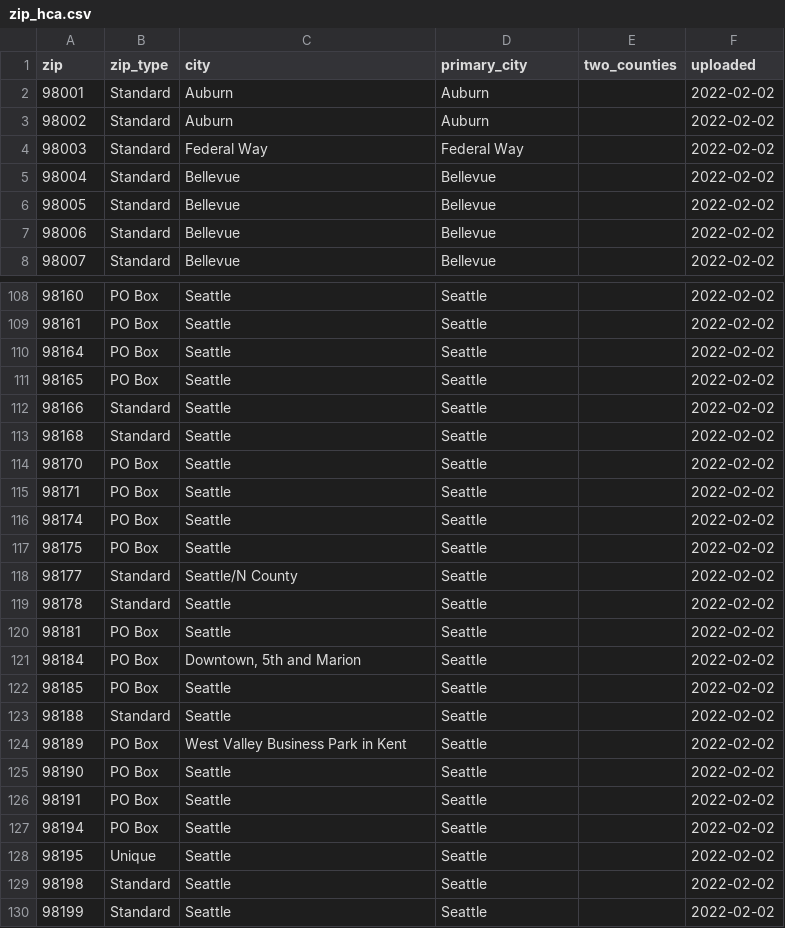
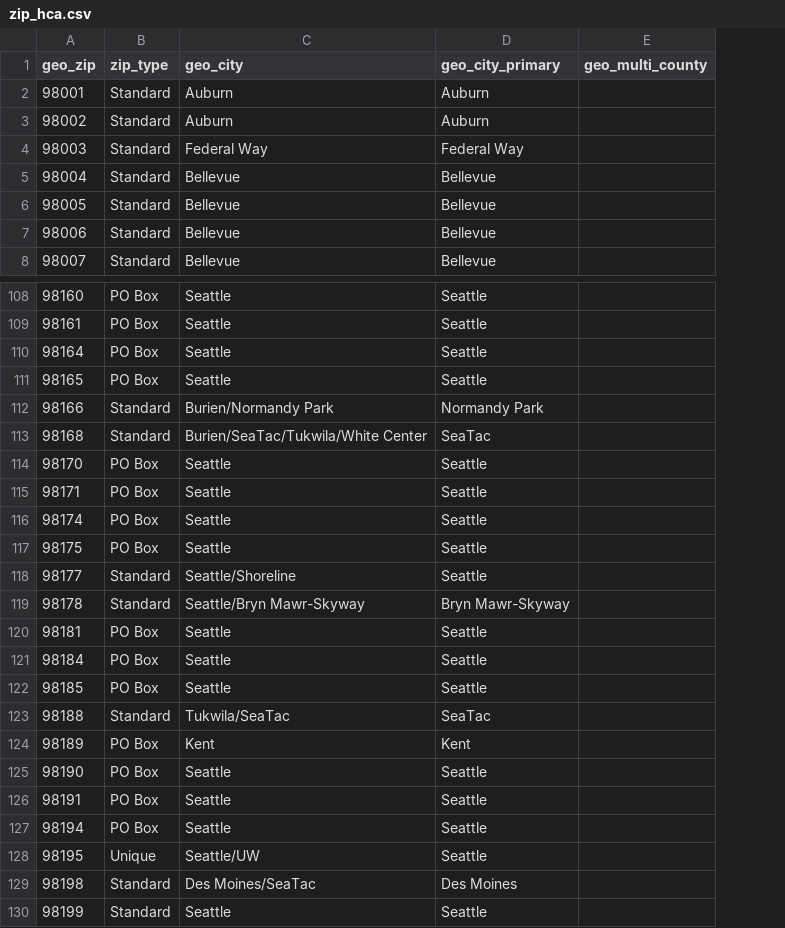
Before and after one commit to PHSKC-APDE/rads.data, a CSV file: inst/extdata/spatial_data/zip_hca.csv, drawn as a sheet; only a part is shown, gaps mark what is left out; removed rows and columns are numbered as before the commit, all else as after; the diff covers the shown part only; the diff names each change by its address in the sheet, - before the commit and + after, or states it on an @@ line.

Commit message:
replaced zip_hca with copy from reference_data
  - there were multiple differences between
    the two versions, so used the version from
    reference data, which is presumably
    maintained by those who actually use it

```diff
--- a/inst/extdata/spatial_data/zip_hca.csv
+++ b/inst/extdata/spatial_data/zip_hca.csv
-column E (two_counties), empty
-column F (uploaded), rows 2-8: all 2022-02-02; rows 108-130: all 2022-02-02
+column E (geo_multi_county), empty
-A1: zip
+A1: geo_zip
-C1: city
+C1: geo_city
-D1: primary_city
+D1: geo_city_primary
-C112 (geo_city): Seattle
+C112 (geo_city): Burien/Normandy Park
-D112 (geo_city_primary): Seattle
+D112 (geo_city_primary): Normandy Park
-C113 (geo_city): Seattle
+C113 (geo_city): Burien/SeaTac/Tukwila/White Center
-D113 (geo_city_primary): Seattle
+D113 (geo_city_primary): SeaTac
-C118 (geo_city): Seattle/N County
+C118 (geo_city): Seattle/Shoreline
-C119 (geo_city): Seattle
+C119 (geo_city): Seattle/Bryn Mawr-Skyway
-D119 (geo_city_primary): Seattle
+D119 (geo_city_primary): Bryn Mawr-Skyway
-C121 (geo_city): Downtown, 5th and Marion
+C121 (geo_city): Seattle
-C123 (geo_city): Seattle
+C123 (geo_city): Tukwila/SeaTac
-D123 (geo_city_primary): Seattle
+D123 (geo_city_primary): SeaTac
-C124 (geo_city): West Valley Business Park in Kent
+C124 (geo_city): Kent
-D124 (geo_city_primary): Seattle
+D124 (geo_city_primary): Kent
-C128 (geo_city): Seattle
+C128 (geo_city): Seattle/UW
-C129 (geo_city): Seattle
+C129 (geo_city): Des Moines/SeaTac
-D129 (geo_city_primary): Seattle
+D129 (geo_city_primary): Des Moines
```
Also changed, not shown: 10 edited cells elsewhere in this file.
